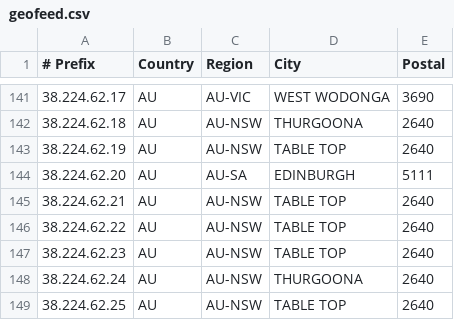
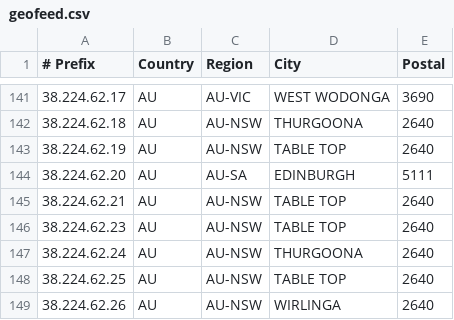
Before and after one commit to LightningIP/geofeed, a CSV file: geofeed.csv, drawn as a sheet; only a part is shown, gaps mark what is left out; the shorter side is filled out with more unchanged rows; the diff names each change by its address in the sheet, - before the commit and + after, or states it on an @@ line.

Commit message:
IP Address Updates

```diff
--- a/geofeed.csv
+++ b/geofeed.csv
-row 146: 38.224.62.22 | AU | AU-NSW | TABLE TOP | 2640
```
